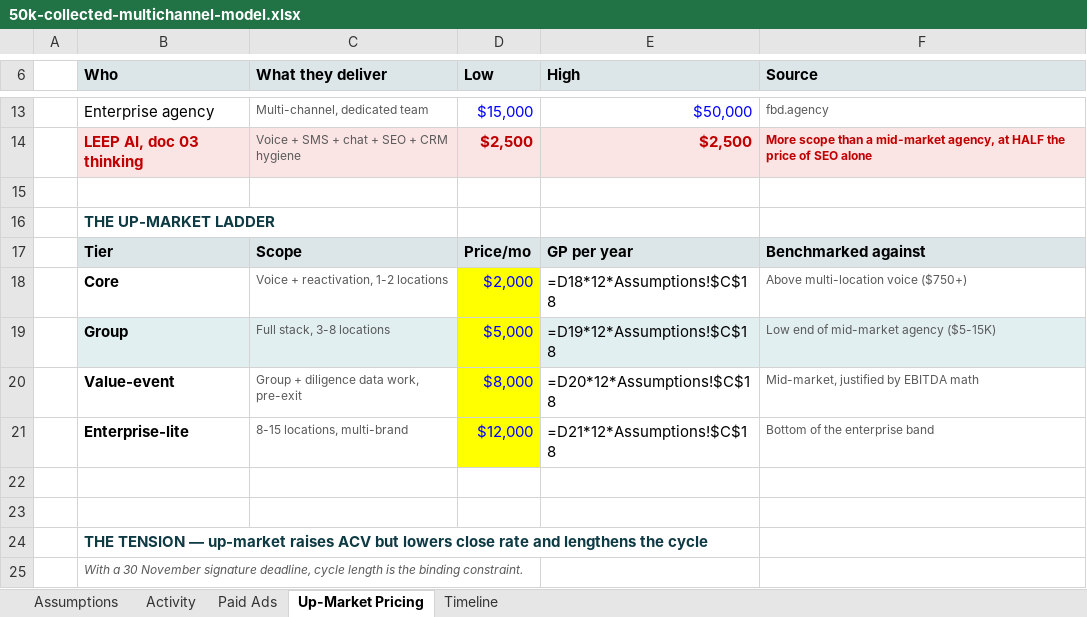
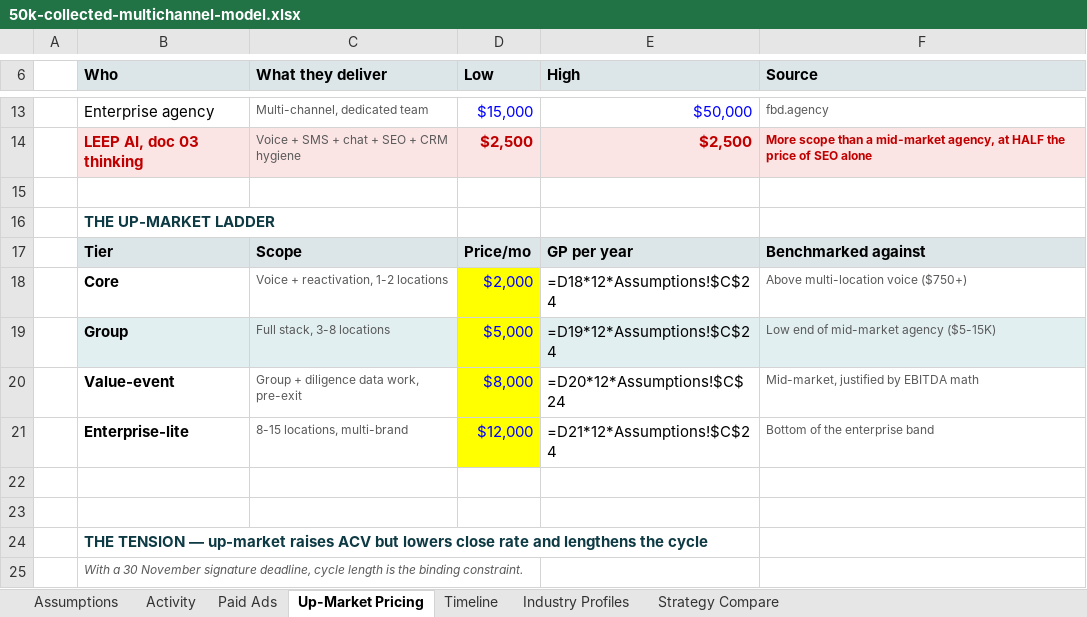
Before and after one commit to Teamleepai/Team-brain, an Excel workbook: prospecting/50k-collected-multichannel-model.xlsx, sheet Up-Market Pricing, drawn as a sheet; only a part is shown, gaps mark what is left out; values as stored, in another font and other column widths than the file's, no borders; formulas without a stored value are shown as written; the diff names each change by its address in the sheet, - before the commit and + after, or states it on an @@ line.

```diff
--- a/prospecting/50k-collected-multichannel-model.xlsx (sheet Up-Market Pricing)
+++ b/prospecting/50k-collected-multichannel-model.xlsx (sheet Up-Market Pricing)
+sheet tab: Industry Profiles
+sheet tab: Strategy Compare
-E18 (High): =D18*12*Assumptions!$C$18
+E18 (High): =D18*12*Assumptions!$C$24
-E19 (High): =D19*12*Assumptions!$C$18
+E19 (High): =D19*12*Assumptions!$C$24
-E20 (High): =D20*12*Assumptions!$C$18
+E20 (High): =D20*12*Assumptions!$C$24
-E21 (High): =D21*12*Assumptions!$C$18
+E21 (High): =D21*12*Assumptions!$C$24
```
Also changed, not shown: sheet Assumptions, sheet Activity, sheet Paid Ads, 1 other file.
